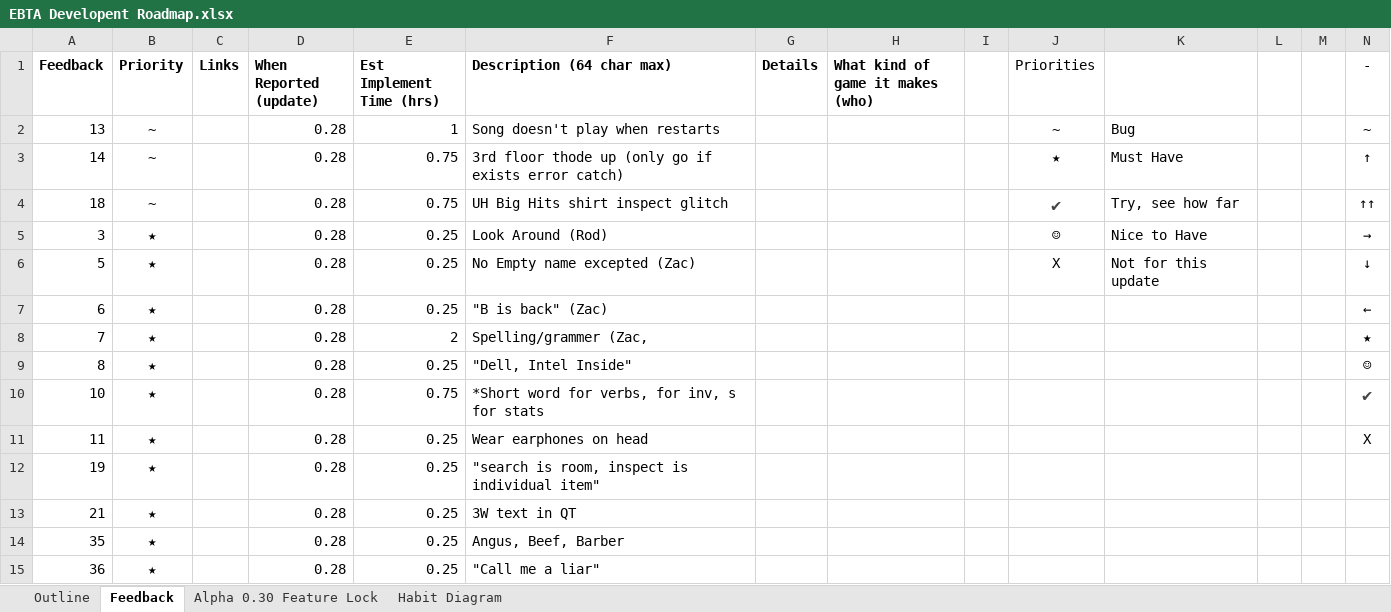
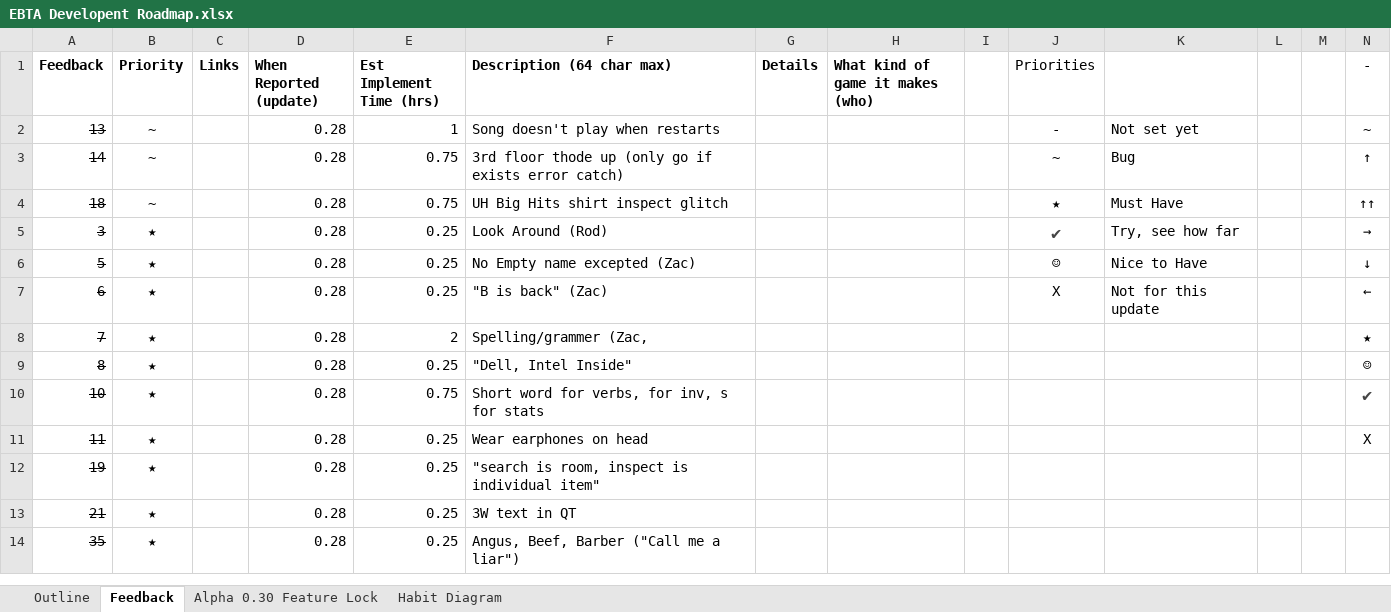
Before and after one commit to MitchellLemieux/EngPhysAdventure, an Excel workbook: Dev/EBTA Developent Roadmap.xlsx, sheet Feedback, drawn as a sheet; only a part is shown; values as stored, in another font and other column widths than the file's, no borders; table styles not drawn; removed rows and columns are numbered as before the commit, all else as after; the diff covers the shown part only; the diff names each change by its address in the sheet, - before the commit and + after, or states it on an @@ line.

Commit message:
finished cleaning features and working on integrating feedback

```diff
--- a/Dev/EBTA Developent Roadmap.xlsx (sheet Feedback)
+++ b/Dev/EBTA Developent Roadmap.xlsx (sheet Feedback)
-A2:A14 strikethrough: off
+A2:A14 strikethrough: on
-J2 (Priorities): ~
+J2 (Priorities): -
-K2: Bug
+K2: Not set yet
-J3 (Priorities): ★
+J3 (Priorities): ~
-K3: Must Have
+K3: Bug
-J4 (Priorities): ✔
+J4 (Priorities): ★
-J4 text colour: #454545
+J4 text colour: black, text size: smaller
-K4: Try, see how far
+K4: Must Have
-J5 (Priorities): ☺
+J5 (Priorities): ✔
-J5 text colour: black
+J5 text colour: #454545, text size: larger
-K5: Nice to Have
+K5: Try, see how far
-J6 (Priorities): X
+J6 (Priorities): ☺
-K6: Not for this update
+K6: Nice to Have
-J7 (Priorities): (empty)
+J7 (Priorities): X
-K7: (empty)
+K7: Not for this update
-F10 (Description (64 char max)): *Short word for verbs, for inv, s for stats
+F10 (Description (64 char max)): Short word for verbs, for inv, s for stats
-F14 (Description (64 char max)): Angus, Beef, Barber
+F14 (Description (64 char max)): Angus, Beef, Barber ("Call me a liar")
-row 15: 36 | ★ |  | 0.28 | 0.25 | "Call me a liar"
```
Also changed, not shown: 15 added rows, 22 removed rows, 1 moved row, 3 edited cells and cell formats elsewhere in this sheet, sheet Alpha 0.30 Feature Lock, sheet Outline.
